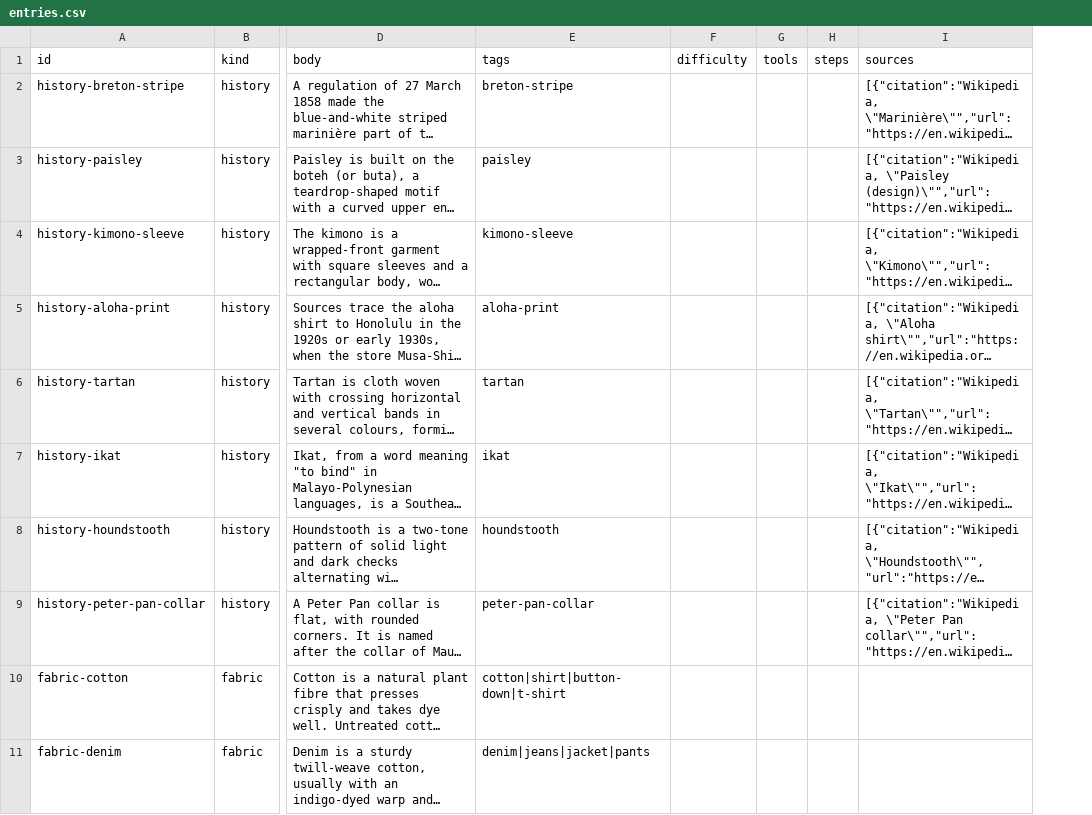
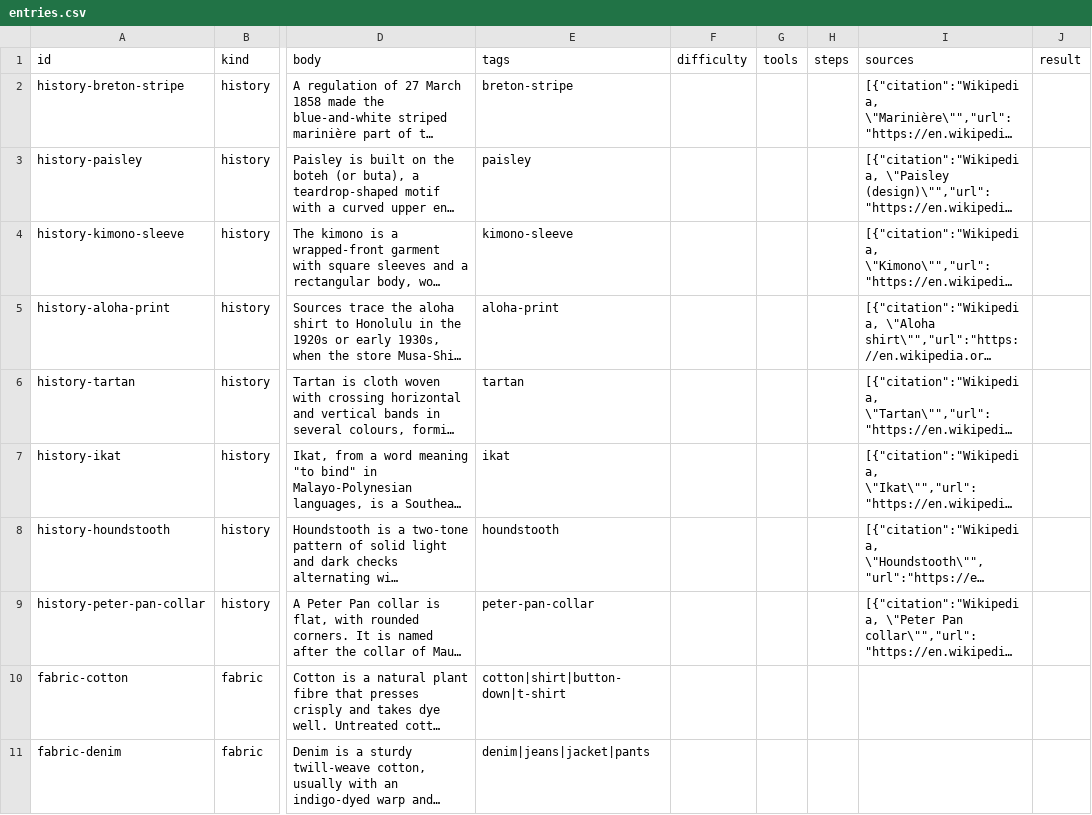
Before and after one commit to barshatpradhan/fashion-ai-app, a CSV file: content/kb/entries.csv, drawn as a sheet; only a part is shown, gaps mark what is left out; long unchanged cells end in …; the diff names each change by its address in the sheet, - before the commit and + after, or states it on an @@ line.

```diff
--- a/content/kb/entries.csv
+++ b/content/kb/entries.csv
+column J (result), empty
```
Also changed, not shown: 9 other files.
